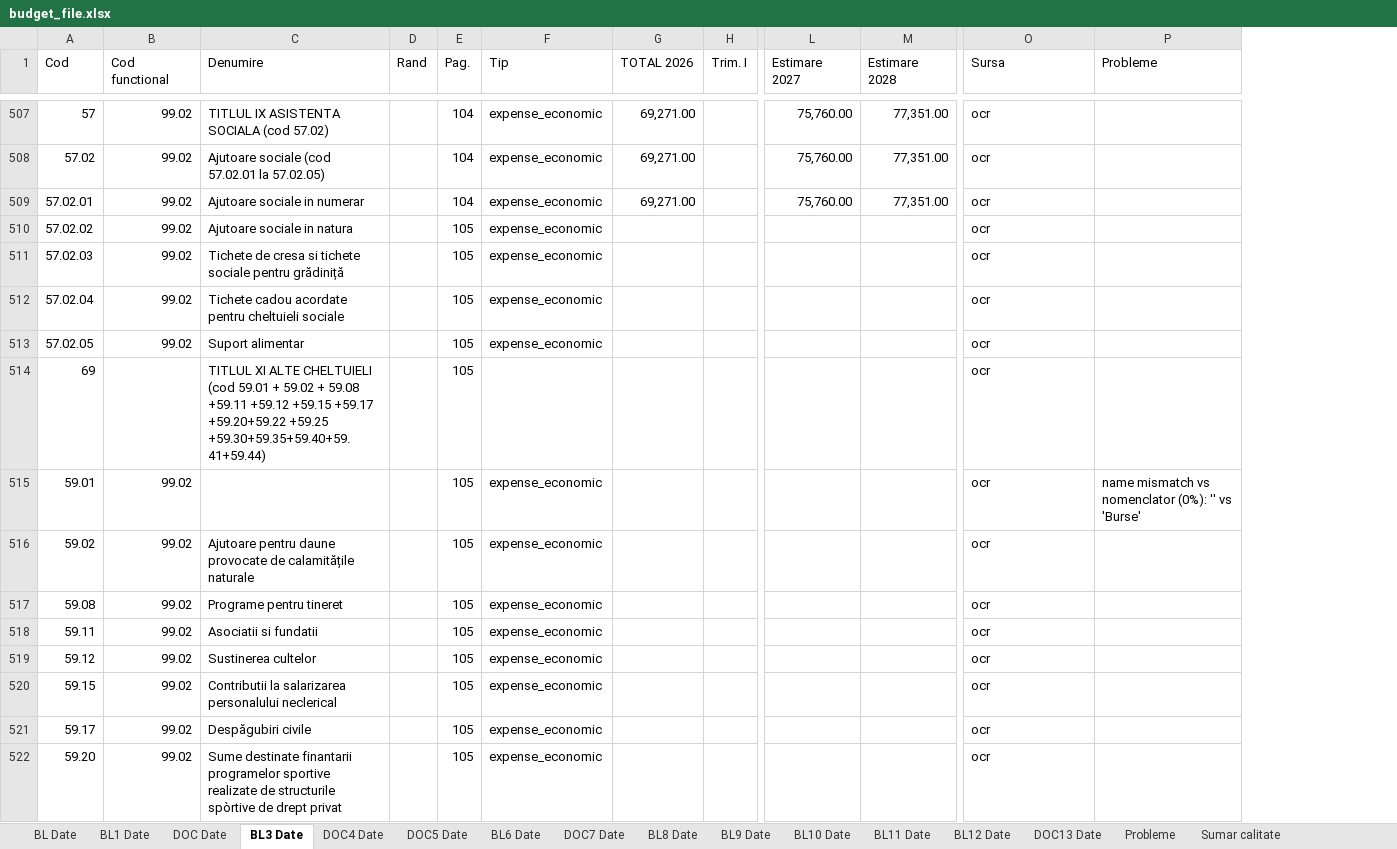
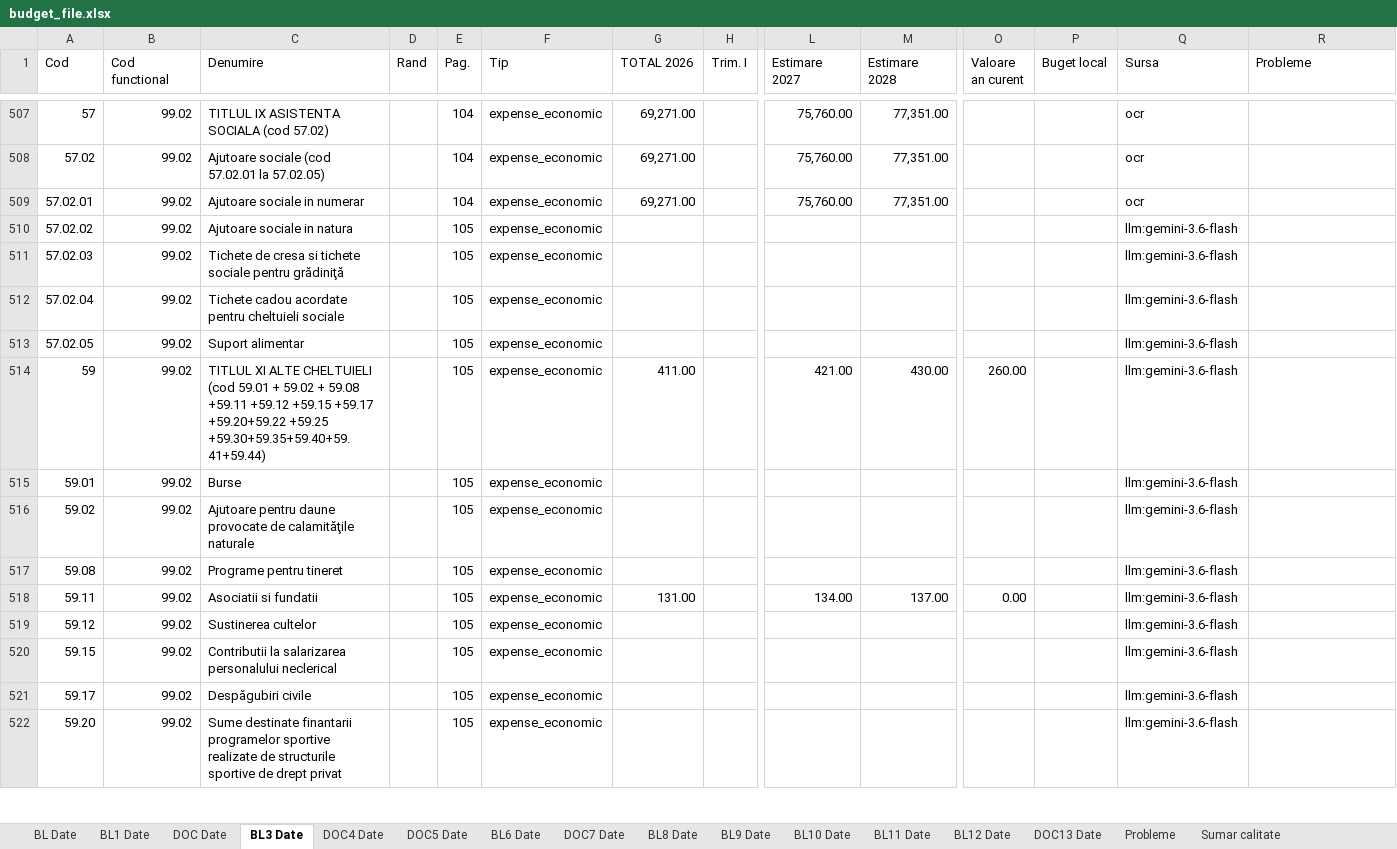
Before and after one commit to danadrianparaschiv/bugete-locale-romania, an Excel workbook: data/2026/14-constanta/60419-constanta/budget_file.xlsx, sheet BL3 Date, drawn as a sheet; only a part is shown, gaps mark what is left out; values as stored, in another font and other column widths than the file's, no cell formats; removed rows and columns are numbered as before the commit, all else as after; rows hold the shown columns only; the diff covers the shown part only; the diff names each change by its address in the sheet, - before the commit and + after, or states it on an @@ line.

```diff
--- a/data/2026/14-constanta/60419-constanta/budget_file.xlsx (sheet BL3 Date)
+++ b/data/2026/14-constanta/60419-constanta/budget_file.xlsx (sheet BL3 Date)
+column O (Valoare an curent), row 518: 0.00
+column P (Buget local), empty
-Q510:Q513 (Sursa): ocr
+Q510:Q513 (Sursa): llm:gemini-3.6-flash
-C511 (Denumire): …sociale pentru grădiniță
+C511 (Denumire): …sociale pentru grădiniţă
-row 514: 69 |  | TITLUL XI ALTE CHELTUIELI (cod 59.01 + 59.02 + 59.08 +59.11 +59.12 +59.15 +59.17 +59.20+59.22 +59.25 +59.30+59.35+59.40+59.41+59.44) |  | 105 |  |  |  |  |  | ocr
+row 514: 59 | 99.02 | TITLUL XI ALTE CHELTUIELI (cod 59.01 + 59.02 + 59.08 +59.11 +59.12 +59.15 +59.17 +59.20+59.22 +59.25 +59.30+59.35+59.40+59.41+59.44) |  | 105 | expense_economic | 411.00 |  | 421.00 | 430.00 | 260.00 |  | llm:gemini-3.6-flash
-C515 (Denumire): (empty)
+C515 (Denumire): Burse
-Q515:Q522 (Sursa): ocr
+Q515:Q522 (Sursa): llm:gemini-3.6-flash
-R515 (Probleme): name mismatch vs nomenclator (0%): '' vs 'Burse'
+R515 (Probleme): (empty)
-C516 (Denumire): …provocate de calamitățile naturale
+C516 (Denumire): …provocate de calamităţile naturale
-G518 (TOTAL 2026): (empty)
+G518 (TOTAL 2026): 131.00
-L518 (Estimare 2027): (empty)
+L518 (Estimare 2027): 134.00
-M518 (Estimare 2028): (empty)
+M518 (Estimare 2028): 137.00
-C522 (Denumire): …de structurile spòrtive de drept…
+C522 (Denumire): …de structurile sportive de drept…
```
Also changed, not shown: 30 added rows, 22 removed rows and 517 edited cells elsewhere in this sheet, sheet Probleme, sheet BL Date, sheet BL6 Date, sheet BL1 Date, sheet DOC4 Date, sheet BL10 Date, 9 more sheets, cell formats, data/2026/19-giurgiu/100521-giurgiu/budget_file.xlsx, 4 other files.
